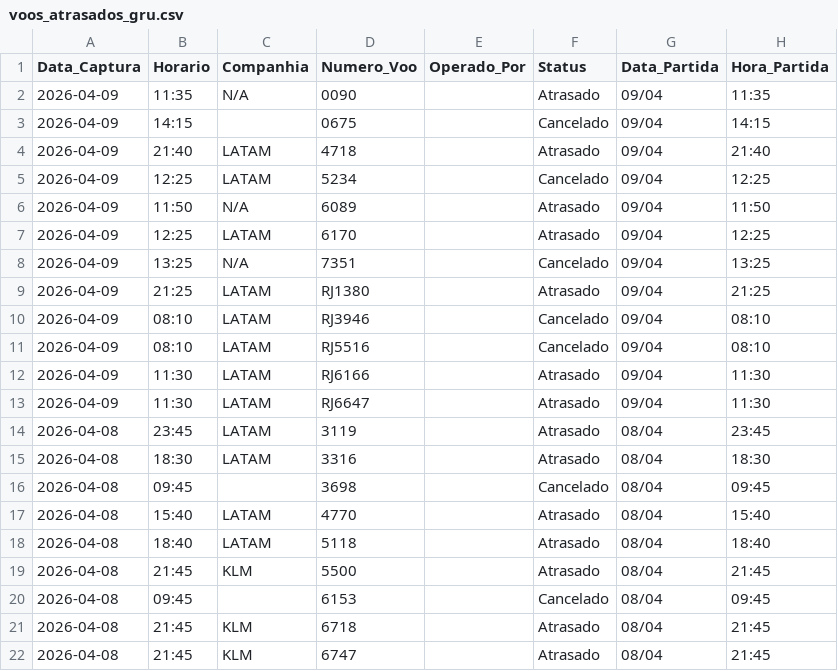
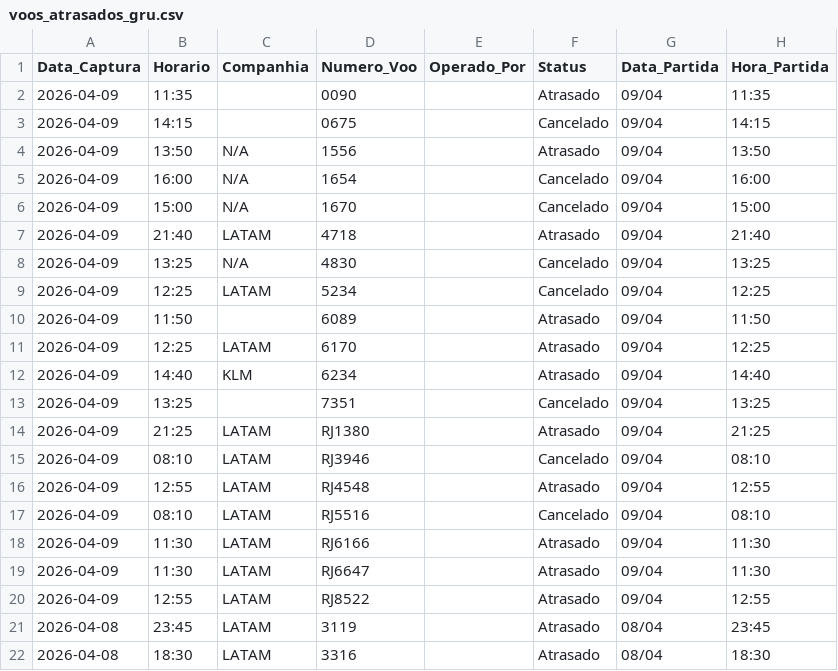
Before and after one commit to jonechelon/gru-flight-reliability-monitor, a CSV file: voos_atrasados_gru.csv, drawn as a sheet; only a part is shown; the shorter side is filled out with more unchanged rows.

Commit message:
report: update operational metrics [skip ci]

```diff
--- a/voos_atrasados_gru.csv
+++ b/voos_atrasados_gru.csv
@@ -1,11 +1,17 @@
 Data_Captura,Horario,Companhia,Numero_Voo,Operado_Por,Status,Data_Partida,Hora_Partida
-2026-04-09,11:35,N/A,0090,,Atrasado,09/04,11:35
+2026-04-09,11:35,,0090,,Atrasado,09/04,11:35
 2026-04-09,14:15,,0675,,Cancelado,09/04,14:15
+2026-04-09,13:50,N/A,1556,,Atrasado,09/04,13:50
+2026-04-09,16:00,N/A,1654,,Cancelado,09/04,16:00
+2026-04-09,15:00,N/A,1670,,Cancelado,09/04,15:00
 2026-04-09,21:40,LATAM,4718,,Atrasado,09/04,21:40
+2026-04-09,13:25,N/A,4830,,Cancelado,09/04,13:25
 2026-04-09,12:25,LATAM,5234,,Cancelado,09/04,12:25
-2026-04-09,11:50,N/A,6089,,Atrasado,09/04,11:50
+2026-04-09,11:50,,6089,,Atrasado,09/04,11:50
 2026-04-09,12:25,LATAM,6170,,Atrasado,09/04,12:25
-2026-04-09,13:25,N/A,7351,,Cancelado,09/04,13:25
+2026-04-09,14:40,KLM,6234,,Atrasado,09/04,14:40
+2026-04-09,13:25,,7351,,Cancelado,09/04,13:25
 2026-04-09,21:25,LATAM,RJ1380,,Atrasado,09/04,21:25
 2026-04-09,08:10,LATAM,RJ3946,,Cancelado,09/04,08:10
+2026-04-09,12:55,LATAM,RJ4548,,Atrasado,09/04,12:55
 2026-04-09,08:10,LATAM,RJ5516,,Cancelado,09/04,08:10
@@ -13,2 +19,3 @@ Data_Captura,Horario,Companhia,Numero_Voo,Operado_Por,Status,Data_Partida,Hora_P
 2026-04-09,11:30,LATAM,RJ6647,,Atrasado,09/04,11:30
+2026-04-09,12:55,LATAM,RJ8522,,Atrasado,09/04,12:55
 2026-04-08,23:45,LATAM,3119,,Atrasado,08/04,23:45
```
